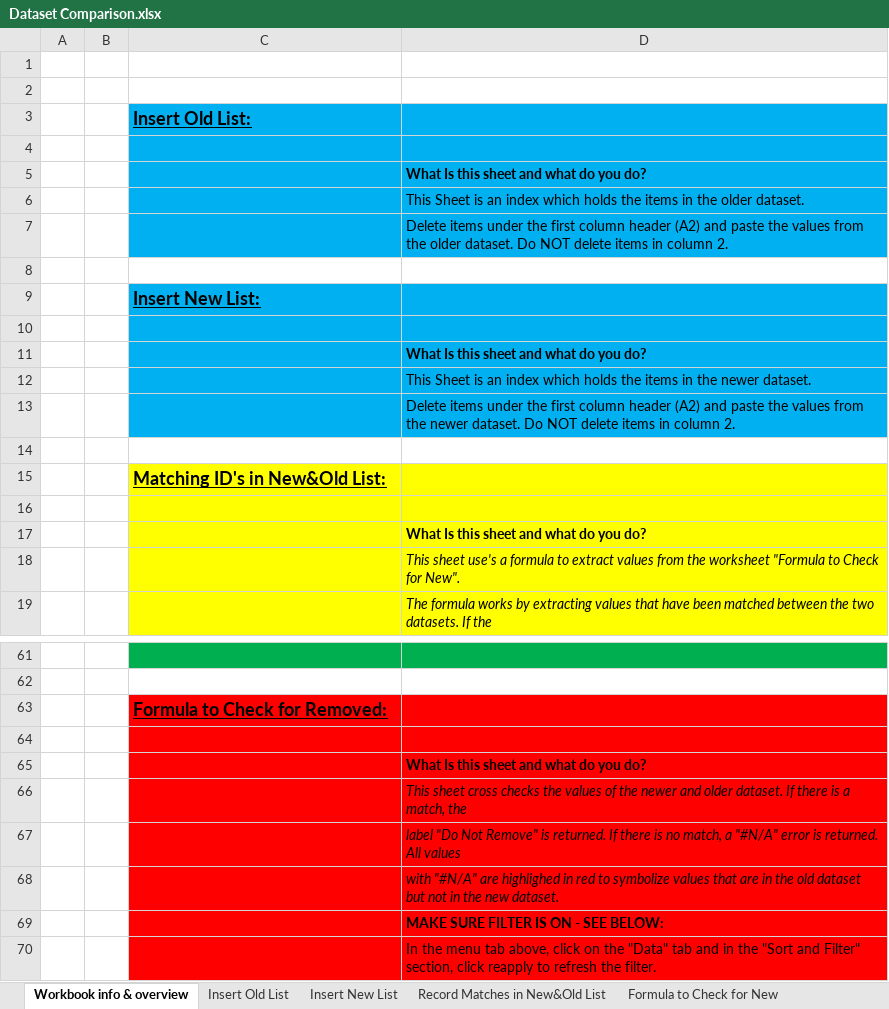
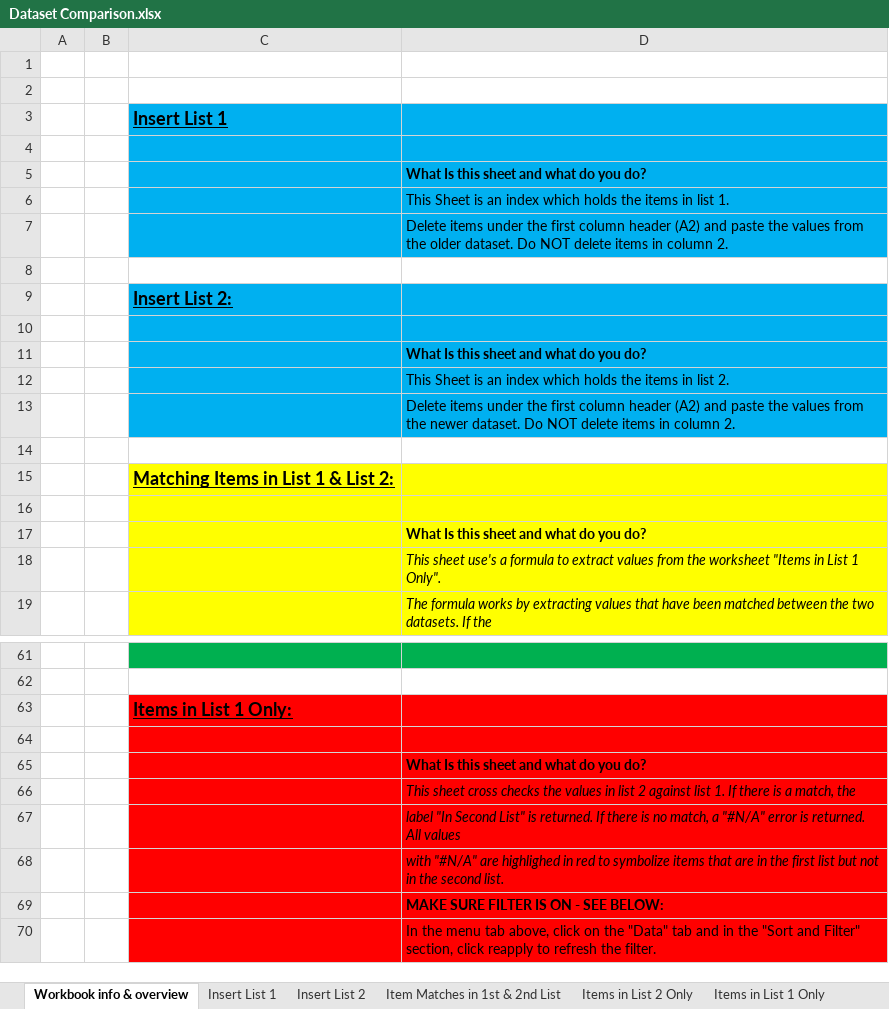
Before and after one commit to SethDocherty/Budding-GDB, an Excel workbook: Budding_GDB_toolset/Install/Excel_Tools/Dataset Comparison.xlsx, sheet Workbook info & overview, drawn as a sheet; only a part is shown, gaps mark what is left out; values as stored, in another font and other column widths than the file's, no borders; charts and pictures not drawn; the diff covers the shown part only; the diff names each change by its address in the sheet, - before the commit and + after, or states it on an @@ line.

Commit message:
Fixed Formula Reference Issues

```diff
--- a/Budding_GDB_toolset/Install/Excel_Tools/Dataset Comparison.xlsx (sheet Workbook info & overview)
+++ b/Budding_GDB_toolset/Install/Excel_Tools/Dataset Comparison.xlsx (sheet Workbook info & overview)
-sheet tab: Insert Old List
+sheet tab: Insert List 1
-sheet tab: Insert New List
+sheet tab: Insert List 2
-sheet tab: Record Matches in New&Old List
+sheet tab: Item Matches in 1st & 2nd List
-sheet tab: Formula to Check for New
+sheet tab: Items in List 2 Only
-C3: Insert Old List:
+C3: Insert List 1
-D6: …items in the older dataset.
+D6: …items in list 1.
-C9: Insert New List:
+C9: Insert List 2:
-D12: …items in the newer dataset.
+D12: …items in list 2.
-C15: Matching ID's in New&Old List:
+C15: Matching Items in List 1 & List 2:
-D18: …the worksheet "Formula to Check for New".
+D18: …the worksheet "Items in List 1 Only".
-C63: Formula to Check for Removed:
+C63: Items in List 1 Only:
-D66: …the values of the newer and older dataset. If there…
+D66: …the values in list 2 against list 1. If there…
-D67: label "Do Not Remove" is returned.…
+D67: label "In Second List" is returned.…
-D68: …to symbolize values that are in the old dataset but not in the new dataset.
+D68: …to symbolize items that are in the first list but not in the second list.
```
Also changed, not shown: 3 edited cells elsewhere in this sheet, sheet Insert List 2, sheet Insert List 1, sheet Item Matches in 1st & 2nd List, sheet Items in List 1 Only, sheet Items in List 2 Only, other sheet tabs, formulas that keep their value, hidden cells.
